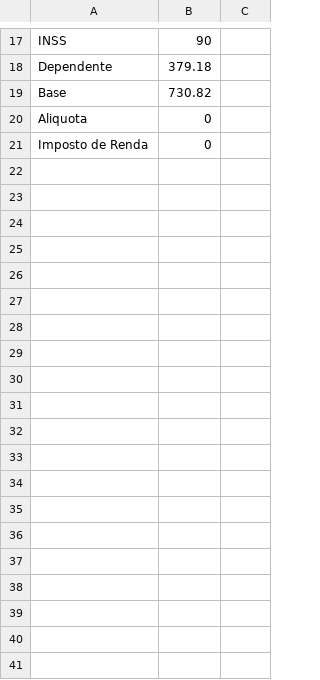
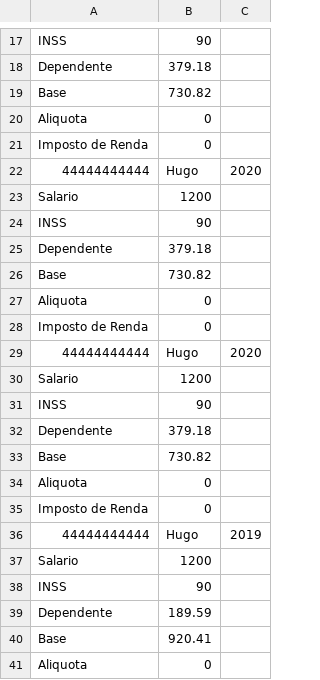
Before and after one commit to INF112-Programacao2/20232-team-9, a CSV file: TESTE/Usuarios_Fisico.csv, drawn as a sheet; only a part is shown, gaps mark what is left out; the diff covers the shown part only.

```diff
--- a/TESTE/Usuarios_Fisico.csv
+++ b/TESTE/Usuarios_Fisico.csv
@@ -21 +21,21 @@ Aliquota,0
 Imposto de Renda,0
+44444444444,Hugo,2020
+Salario,1200
+INSS,90
+Dependente,379.18
+Base,730.82
+Aliquota,0
+Imposto de Renda,0
+44444444444,Hugo,2020
+Salario,1200
+INSS,90
+Dependente,379.18
+Base,730.82
+Aliquota,0
+Imposto de Renda,0
+44444444444,Hugo,2019
+Salario,1200
+INSS,90
+Dependente,189.59
+Base,920.41
+Aliquota,0
```
Also changed, not shown: 22 added rows elsewhere in this file, TESTE/Pessoa_Juridica.csv, TESTE/Usuarios_Juridico_Industrial.csv, 2 other files.
